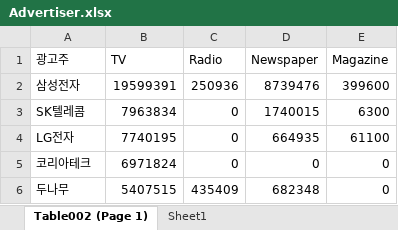
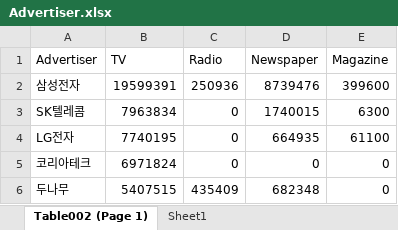
Before and after one commit to BizStat/BizDataAnalysis, an Excel workbook: DATA/Advertiser.xlsx, sheet Table002 (Page 1), drawn as a sheet; only a part is shown; values as stored, in another font and other column widths than the file's, no borders; table styles not drawn; the diff names each change by its address in the sheet, - before the commit and + after, or states it on an @@ line.

Commit message:
Update Advertiser.xlsx

```diff
--- a/DATA/Advertiser.xlsx (sheet Table002 (Page 1))
+++ b/DATA/Advertiser.xlsx (sheet Table002 (Page 1))
-A1: 광고주
+A1: Advertiser
```
